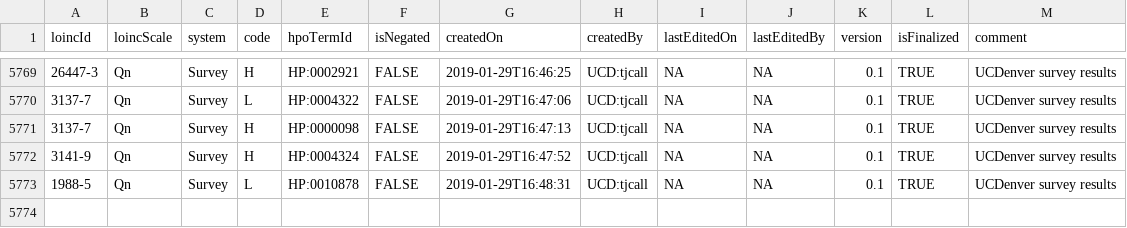
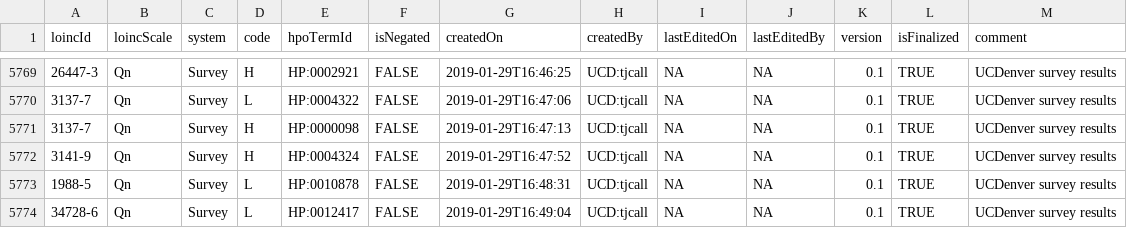
Before and after one commit to TheJacksonLaboratory/loinc2hpoAnnotation, a TSV file: Data/TSVSingleFile/annotations.tsv, drawn as a sheet; only a part is shown, gaps mark what is left out.

Commit message:
added annotations for LOINC 34728-6

```diff
--- a/Data/TSVSingleFile/annotations.tsv
+++ b/Data/TSVSingleFile/annotations.tsv
@@ -5773 +5773,2 @@ loincId	loincScale	system	code	hpoTermId	isNegated	createdOn	createdBy	lastEdite
 1988-5	Qn	Survey	L	HP:0010878	FALSE	2019-01-29T16:48:31	UCD:tjcall	NA	NA	0.1	TRUE	UCDenver survey results
+34728-6	Qn	Survey	L	HP:0012417	FALSE	2019-01-29T16:49:04	UCD:tjcall	NA	NA	0.1	TRUE	UCDenver survey results
```
